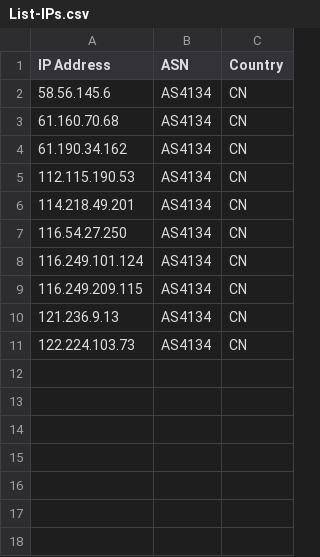
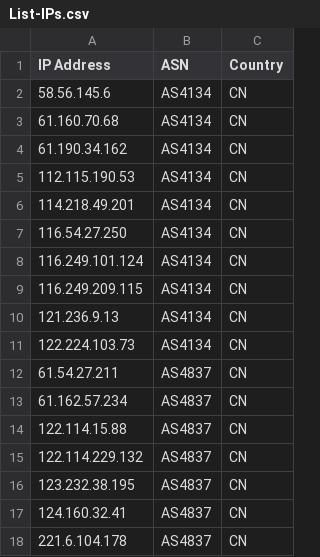
Before and after one commit to Jon-Liv/CS_Obs, a CSV file: List-IPs.csv, drawn as a sheet.

Commit message:
Update List-IPs.csv

```diff
--- a/List-IPs.csv
+++ b/List-IPs.csv
@@ -11 +11,8 @@ IP Address, ASN, Country
 122.224.103.73, AS4134, CN
+61.54.27.211, AS4837, CN
+61.162.57.234, AS4837, CN
+122.114.15.88, AS4837, CN
+122.114.229.132, AS4837, CN
+123.232.38.195, AS4837, CN
+124.160.32.41, AS4837, CN
+221.6.104.178, AS4837, CN
```
